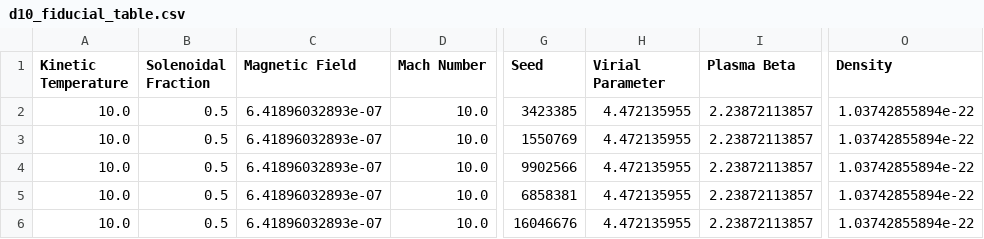
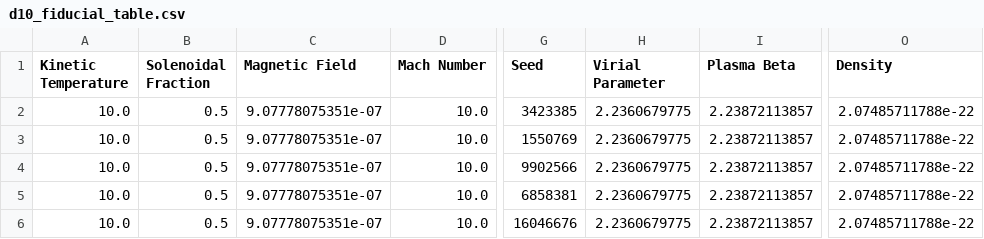
Before and after one commit to low-sky/simscript, a CSV file: d10_fiducial_table.csv, drawn as a sheet; only a part is shown, gaps mark what is left out; the diff names each change by its address in the sheet, - before the commit and + after, or states it on an @@ line.

Commit message:
Change in parameters suggested by Stella.

```diff
--- a/d10_fiducial_table.csv
+++ b/d10_fiducial_table.csv
-C2:C6 (Magnetic Field): 6.41896032893e-07
+C2:C6 (Magnetic Field): 9.07778075351e-07
-H2:H6 (Virial Parameter): 4.472135955
+H2:H6 (Virial Parameter): 2.2360679775
-O2:O6 (Density): 1.03742855894e-22
+O2:O6 (Density): 2.07485711788e-22
```
Also changed, not shown: d10_parameter_table.csv, 3 other files.
